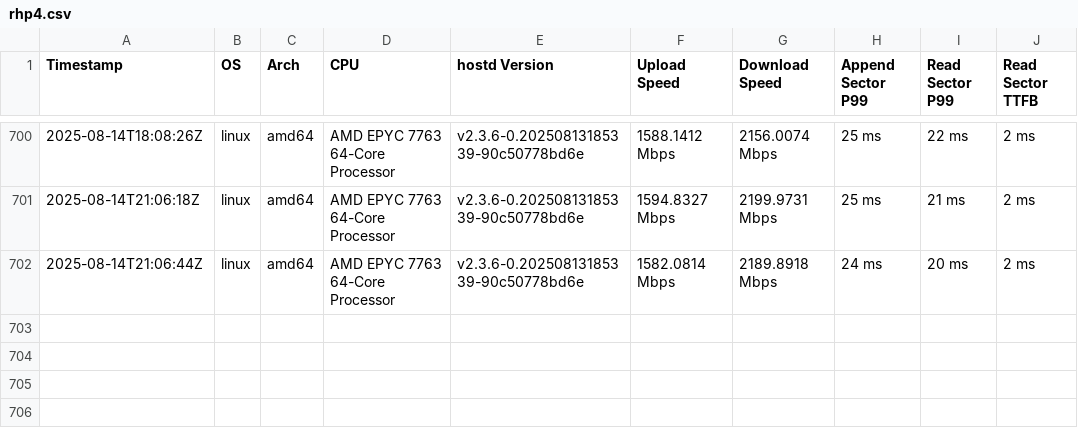
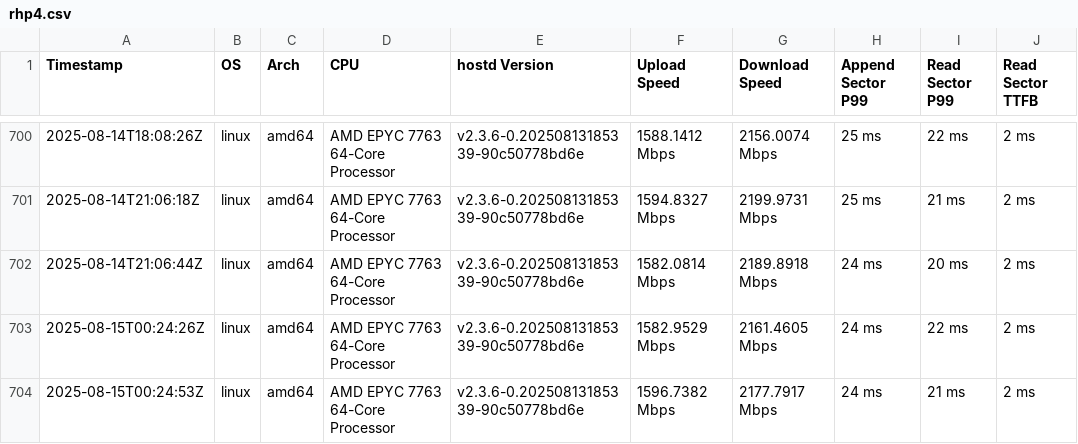
Before and after one commit to SiaFoundation/benchmark, a CSV file: results/rhp4.csv, drawn as a sheet; only a part is shown, gaps mark what is left out.

```diff
--- a/results/rhp4.csv
+++ b/results/rhp4.csv
@@ -702 +702,3 @@ Timestamp,OS,Arch,CPU,hostd Version,Upload Speed,Download Speed,Append Sector P9
 2025-08-14T21:06:44Z,linux,amd64,AMD EPYC 7763 64-Core Processor,v2.3.6-0.20250813185339-90c50778bd6e,1582.0814 Mbps,2189.8918 Mbps,24 ms,20 ms,2 ms
+2025-08-15T00:24:26Z,linux,amd64,AMD EPYC 7763 64-Core Processor,v2.3.6-0.20250813185339-90c50778bd6e,1582.9529 Mbps,2161.4605 Mbps,24 ms,22 ms,2 ms
+2025-08-15T00:24:53Z,linux,amd64,AMD EPYC 7763 64-Core Processor,v2.3.6-0.20250813185339-90c50778bd6e,1596.7382 Mbps,2177.7917 Mbps,24 ms,21 ms,2 ms
```
Also changed, not shown: results/e2e.csv, results/rhp4.quic.csv.
